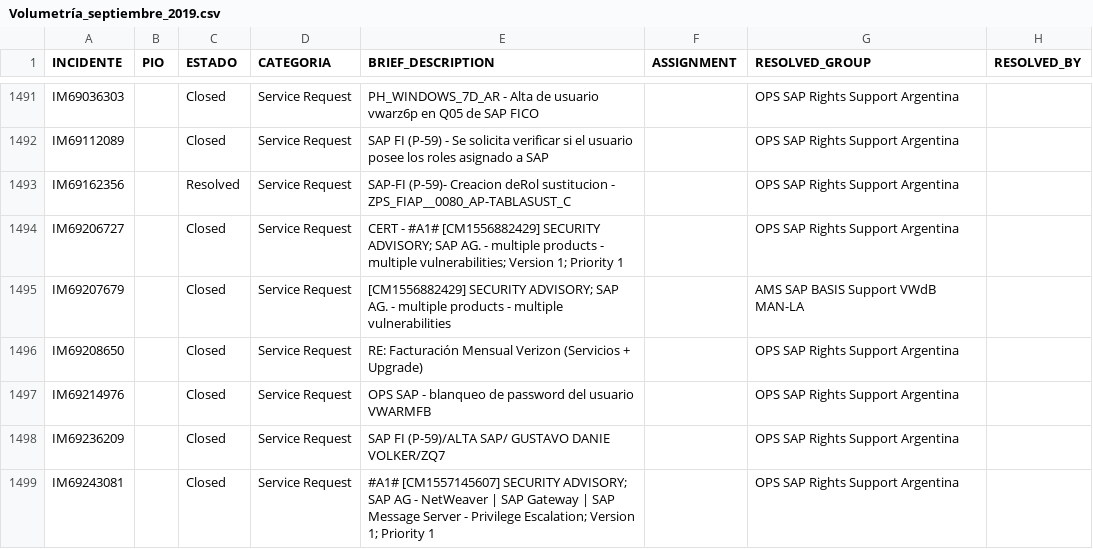
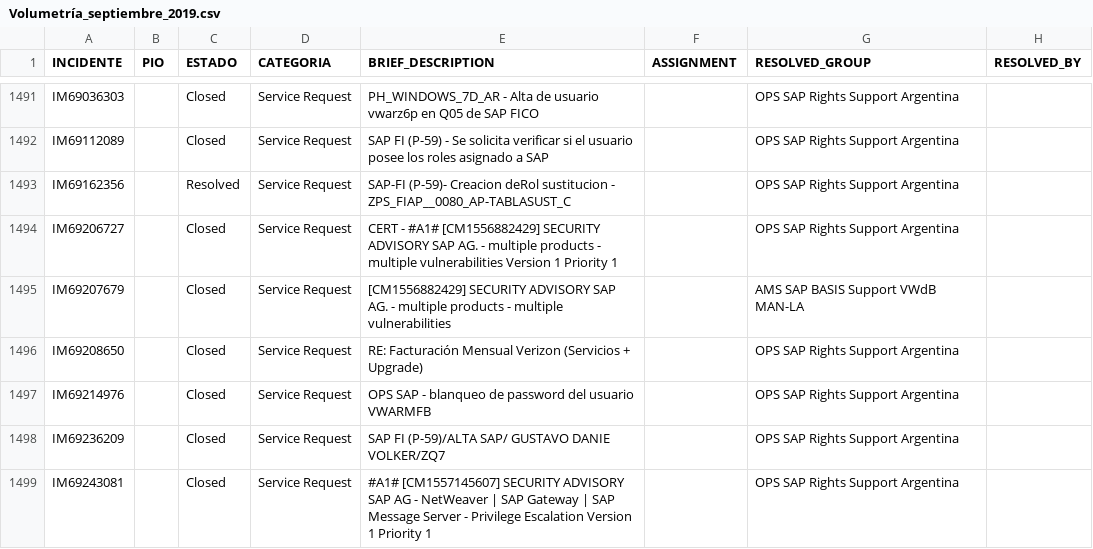
Before and after one commit to patriciocgarcia/pruebas, a CSV file: Volumetría_septiembre_2019.csv, drawn as a sheet; only a part is shown, gaps mark what is left out; the diff covers the shown part only; the diff names each change by its address in the sheet, - before the commit and + after, or states it on an @@ line.

Commit message:
Add files via upload

```diff
--- a/Volumetría_septiembre_2019.csv
+++ b/Volumetría_septiembre_2019.csv
-E1494 (BRIEF_DESCRIPTION): …[CM1556882429] SECURITY ADVISORY; SAP AG. - multiple products - multiple vulnerabilities; Version 1; Priority 1
+E1494 (BRIEF_DESCRIPTION): …[CM1556882429] SECURITY ADVISORY SAP AG. - multiple products - multiple vulnerabilities Version 1 Priority 1
-E1495 (BRIEF_DESCRIPTION): [CM1556882429] SECURITY ADVISORY; SAP AG.…
+E1495 (BRIEF_DESCRIPTION): [CM1556882429] SECURITY ADVISORY SAP AG.…
-E1499 (BRIEF_DESCRIPTION): …[CM1557145607] SECURITY ADVISORY; SAP AG - NetWeaver | SAP Gateway | SAP Message Server - Privilege Escalation; Version 1; Priority 1
+E1499 (BRIEF_DESCRIPTION): …[CM1557145607] SECURITY ADVISORY SAP AG - NetWeaver | SAP Gateway | SAP Message Server - Privilege Escalation Version 1 Priority 1
```
Also changed, not shown: 46 edited cells elsewhere in this file.
